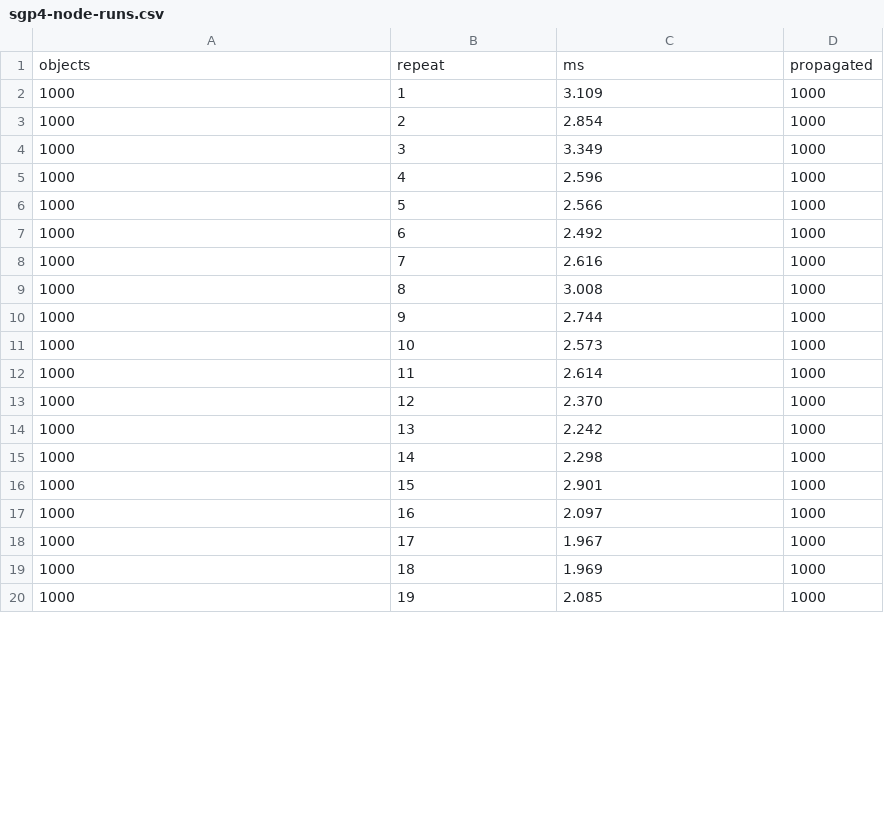
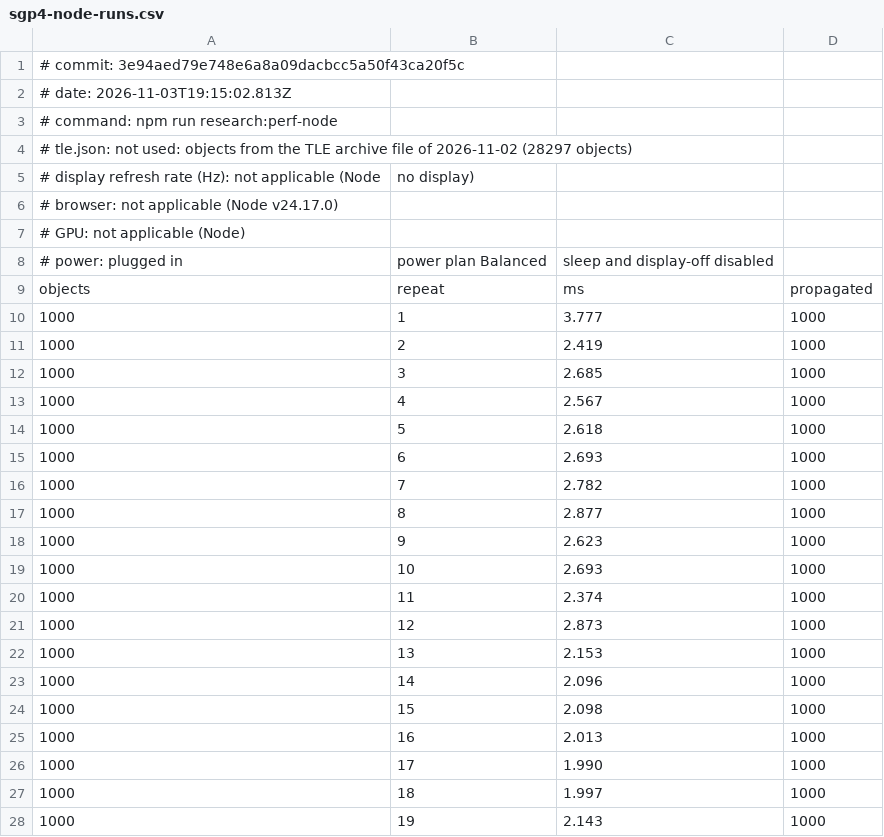
Before and after one commit to muhammet842/orbital-congestion-simulator-premium, a CSV file: research/perf/results/sgp4-node-runs.csv, drawn as a sheet; only a part is shown; the diff covers the shown part only.

Commit message:
perf: add the browser and Node measurement results
Frame measurements (160 runs) and scan measurements (71 runs) from one
laptop, plus a rerun of the Node calculation time. Every result CSV now
starts with # lines (commit, date, command, catalog, refresh rate,
browser, GPU, power) and the env JSON files carry the same in a run
block. Runs that hit the 15-minute scan limit are kept as not finished.

```diff
--- a/research/perf/results/sgp4-node-runs.csv
+++ b/research/perf/results/sgp4-node-runs.csv
@@ -1,20 +1,28 @@
+# commit: 3e94aed79e748e6a8a09dacbcc5a50f43ca20f5c
+# date: 2026-11-03T19:15:02.813Z
+# command: npm run research:perf-node
+# tle.json: not used: objects from the TLE archive file of 2026-11-02 (28297 objects)
+# display refresh rate (Hz): not applicable (Node, no display)
+# browser: not applicable (Node v24.17.0)
+# GPU: not applicable (Node)
+# power: plugged in, power plan Balanced, sleep and display-off disabled
 objects,repeat,ms,propagated
-1000,1,3.109,1000
-1000,2,2.854,1000
-1000,3,3.349,1000
-1000,4,2.596,1000
-1000,5,2.566,1000
-1000,6,2.492,1000
-1000,7,2.616,1000
-1000,8,3.008,1000
-1000,9,2.744,1000
-1000,10,2.573,1000
-1000,11,2.614,1000
-1000,12,2.370,1000
-1000,13,2.242,1000
-1000,14,2.298,1000
-1000,15,2.901,1000
-1000,16,2.097,1000
-1000,17,1.967,1000
-1000,18,1.969,1000
-1000,19,2.085,1000
+1000,1,3.777,1000
+1000,2,2.419,1000
+1000,3,2.685,1000
+1000,4,2.567,1000
+1000,5,2.618,1000
+1000,6,2.693,1000
+1000,7,2.782,1000
+1000,8,2.877,1000
+1000,9,2.623,1000
+1000,10,2.693,1000
+1000,11,2.374,1000
+1000,12,2.873,1000
+1000,13,2.153,1000
+1000,14,2.096,1000
+1000,15,2.098,1000
+1000,16,2.013,1000
+1000,17,1.990,1000
+1000,18,1.997,1000
+1000,19,2.143,1000
```
Also changed, not shown: 101 edited cells elsewhere in this file, research/perf/results/sgp4-node-summary.csv, 11 other files.
